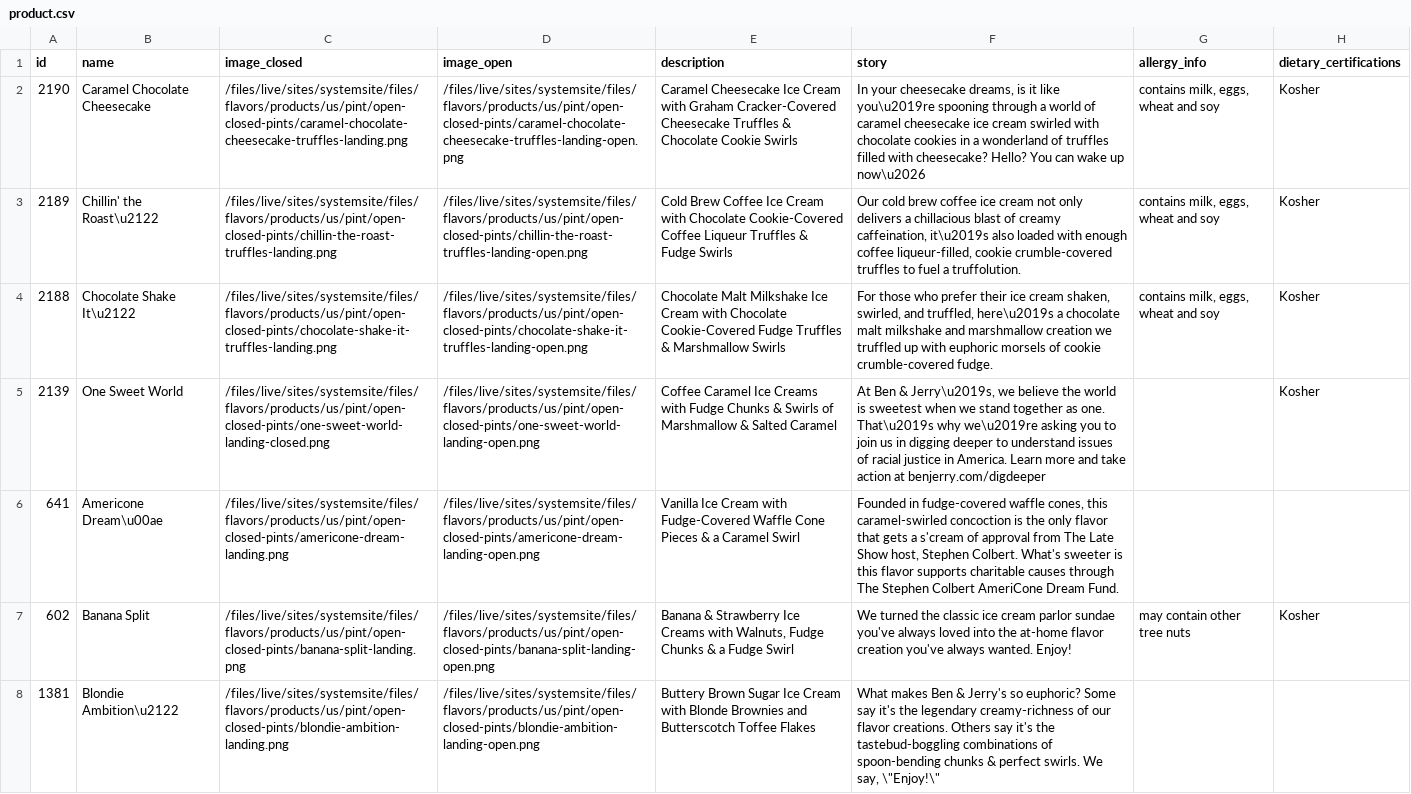
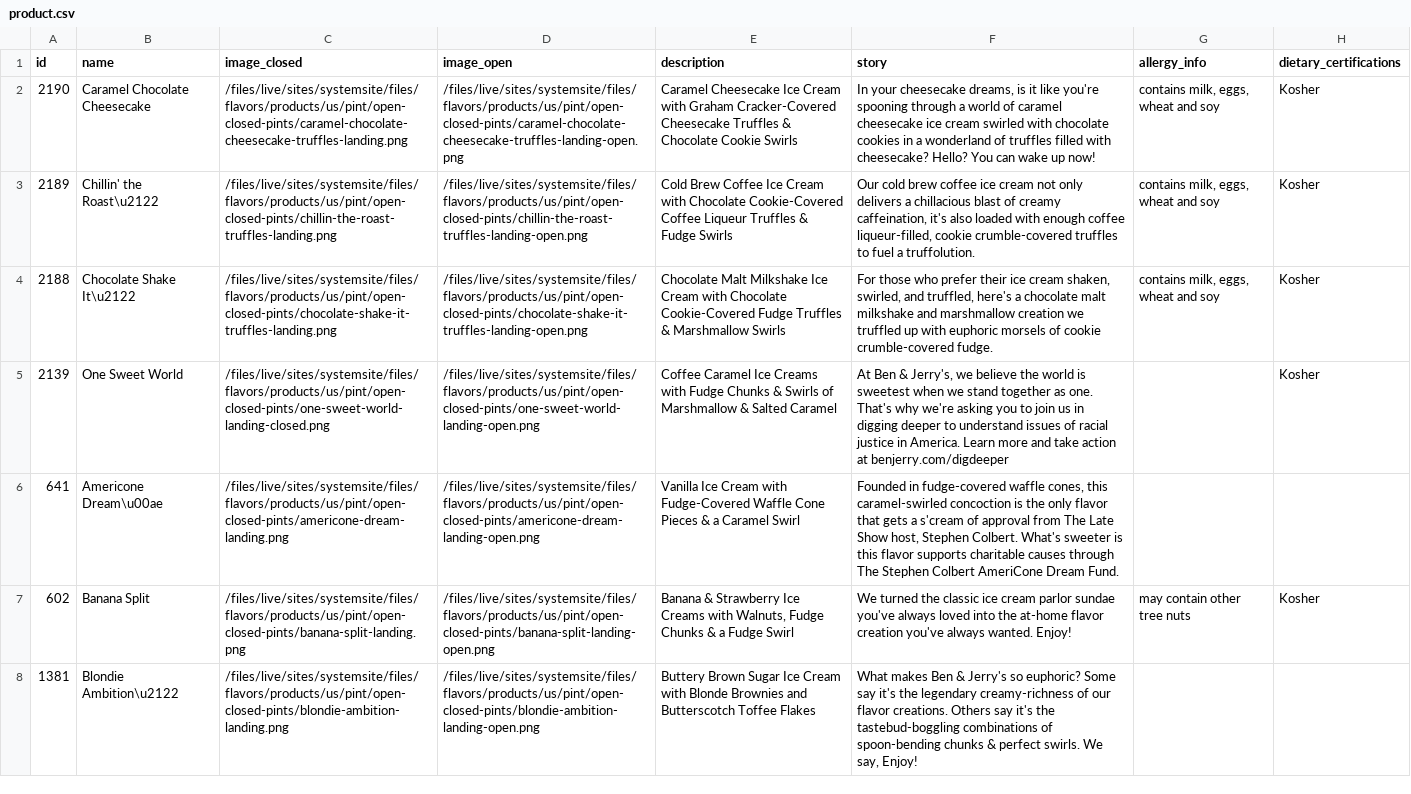
Before and after one commit to aldwindelgado/quarkus-icecream, a CSV file: src/main/resources/db/migration/data/product.csv, drawn as a sheet; only a part is shown; the diff covers the shown part only; the diff names each change by its address in the sheet, - before the commit and + after, or states it on an @@ line.

```diff
--- a/src/main/resources/db/migration/data/product.csv
+++ b/src/main/resources/db/migration/data/product.csv
-F2 (story): …it like you\u2019re spooning through a world of caramel cheesecake ice cream swirled with chocolate cookies in a wonderland of truffles filled with cheesecake? Hello? You can wake up now\u2026
+F2 (story): …it like you're spooning through a world of caramel cheesecake ice cream swirled with chocolate cookies in a wonderland of truffles filled with cheesecake? Hello? You can wake up now!
-F3 (story): …creamy caffeination, it\u2019s also loaded…
+F3 (story): …creamy caffeination, it's also loaded…
-F4 (story): …and truffled, here\u2019s a chocolate…
+F4 (story): …and truffled, here's a chocolate…
-F5 (story): …Ben & Jerry\u2019s, we believe the world is sweetest when we stand together as one. That\u2019s why we\u2019re asking you…
+F5 (story): …Ben & Jerry's, we believe the world is sweetest when we stand together as one. That's why we're asking you…
-F8 (story): …We say, \"Enjoy!\"
+F8 (story): …We say, Enjoy!
```
Also changed, not shown: 29 edited cells elsewhere in this file, 29 other files.
